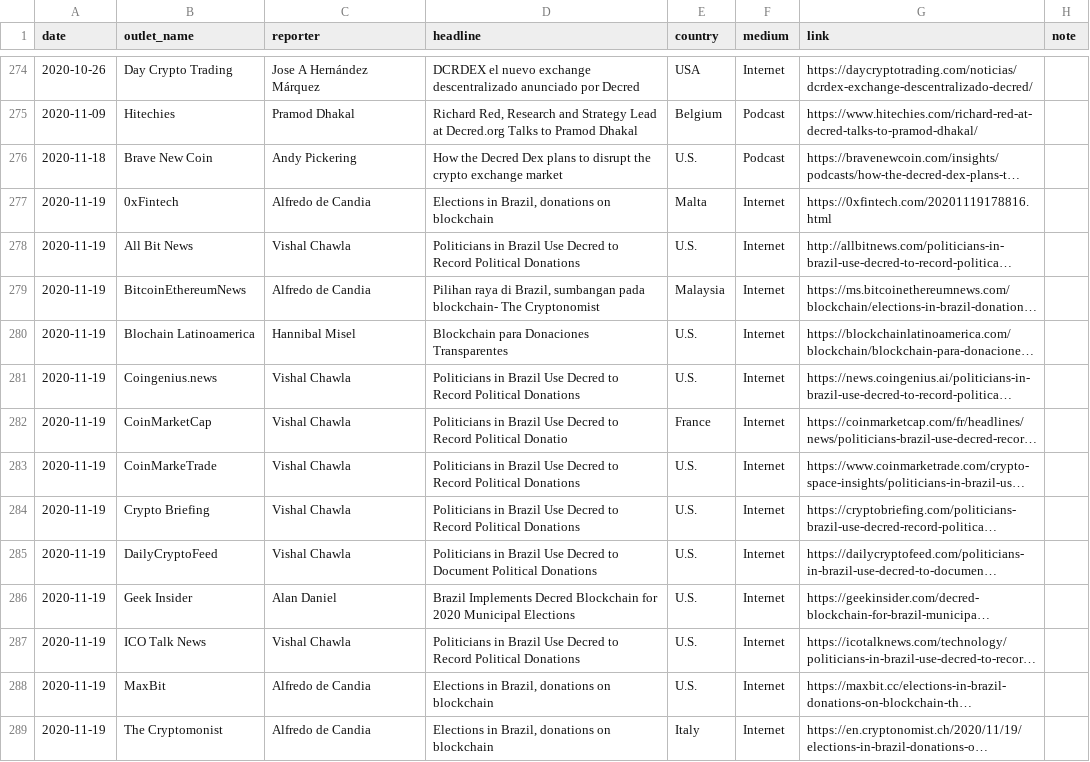
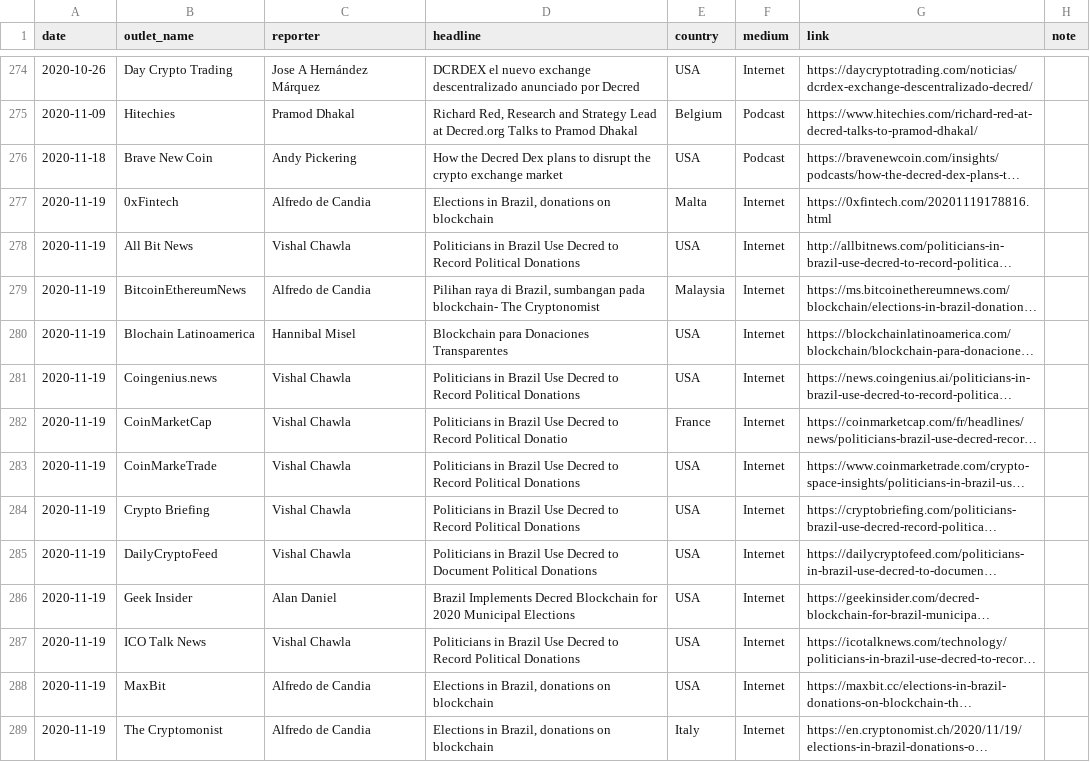
Before and after one commit to decredcommunity/outreach, a CSV file: monde-pr-media-coverage.20210129.csv, drawn as a sheet; only a part is shown, gaps mark what is left out; long unchanged cells end in …; the diff covers the shown part only; the diff names each change by its address in the sheet, - before the commit and + after, or states it on an @@ line.

Commit message:
consistent values in country column

```diff
--- a/monde-pr-media-coverage.20210129.csv
+++ b/monde-pr-media-coverage.20210129.csv
-E276 (country): U.S.
+E276 (country): USA
-E278 (country): U.S.
+E278 (country): USA
-E280:E281 (country): U.S.
+E280:E281 (country): USA
-E283:E288 (country): U.S.
+E283:E288 (country): USA
```
Also changed, not shown: 44 edited cells elsewhere in this file.
